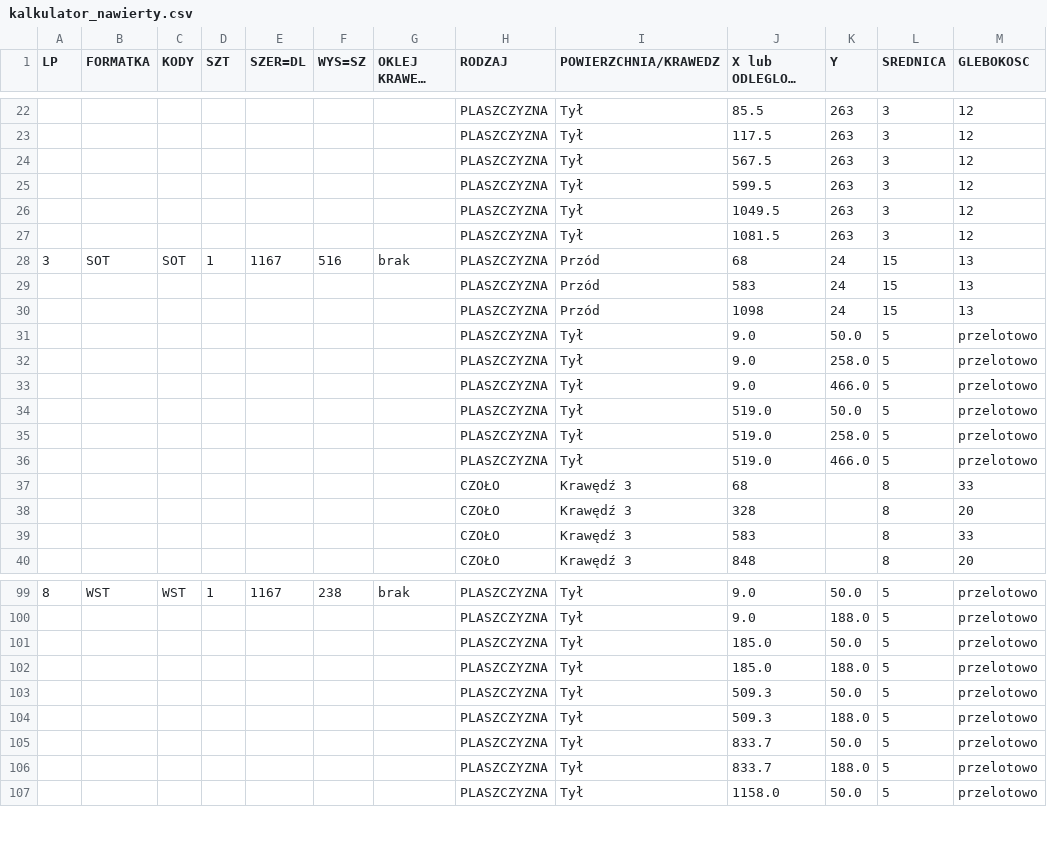
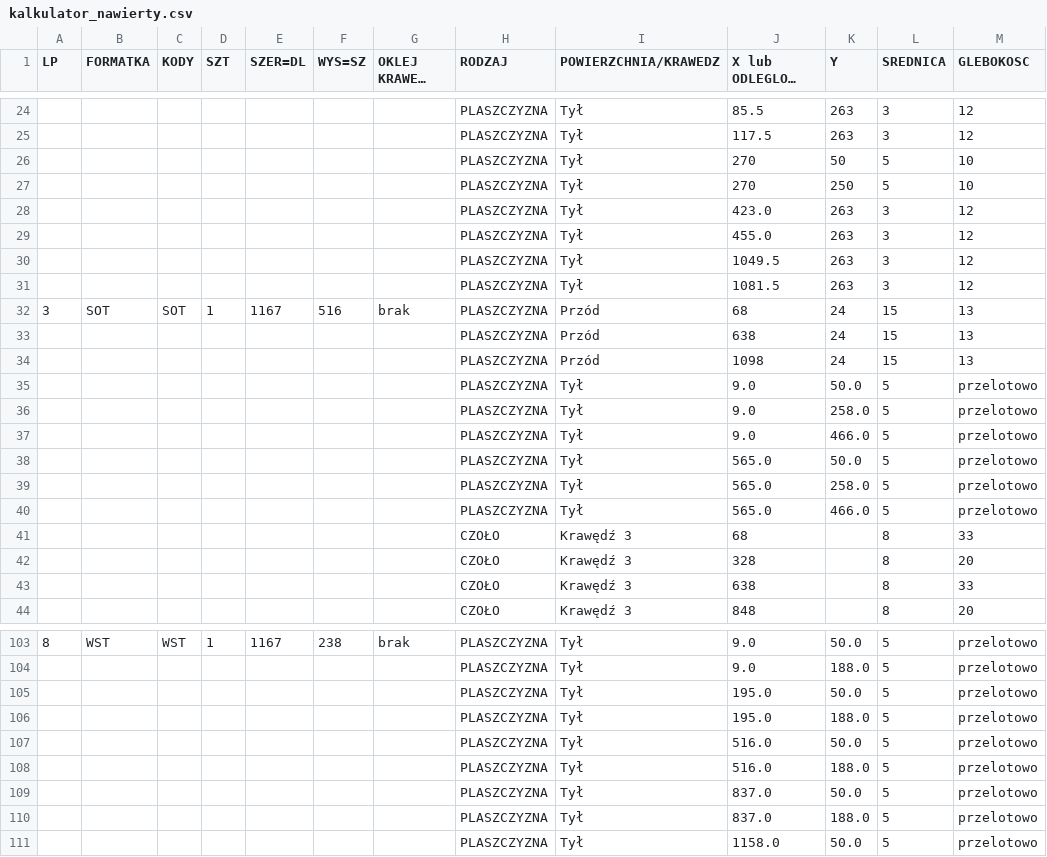
Before and after one commit to toboche/home-furniture, a CSV file: kuchnia/wyniki/kalkulator_nawierty.csv, drawn as a sheet; only a part is shown, gaps mark what is left out; long unchanged cells end in …; the diff covers the shown part only.

```diff
--- a/kuchnia/wyniki/kalkulator_nawierty.csv
+++ b/kuchnia/wyniki/kalkulator_nawierty.csv
@@ -23,4 +25,6 @@
 ;;;;;;;PLASZCZYZNA;Tył;117.5;263;3;12
-;;;;;;;PLASZCZYZNA;Tył;567.5;263;3;12
-;;;;;;;PLASZCZYZNA;Tył;599.5;263;3;12
+;;;;;;;PLASZCZYZNA;Tył;270;50;5;10
+;;;;;;;PLASZCZYZNA;Tył;270;250;5;10
+;;;;;;;PLASZCZYZNA;Tył;423.0;263;3;12
+;;;;;;;PLASZCZYZNA;Tył;455.0;263;3;12
 ;;;;;;;PLASZCZYZNA;Tył;1049.5;263;3;12
@@ -28,3 +32,3 @@
 3;SOT;SOT;1;1167;516;brak;PLASZCZYZNA;Przód;68;24;15;13
-;;;;;;;PLASZCZYZNA;Przód;583;24;15;13
+;;;;;;;PLASZCZYZNA;Przód;638;24;15;13
 ;;;;;;;PLASZCZYZNA;Przód;1098;24;15;13
@@ -33,8 +37,8 @@
 ;;;;;;;PLASZCZYZNA;Tył;9.0;466.0;5;przelotowo
-;;;;;;;PLASZCZYZNA;Tył;519.0;50.0;5;przelotowo
-;;;;;;;PLASZCZYZNA;Tył;519.0;258.0;5;przelotowo
-;;;;;;;PLASZCZYZNA;Tył;519.0;466.0;5;przelotowo
+;;;;;;;PLASZCZYZNA;Tył;565.0;50.0;5;przelotowo
+;;;;;;;PLASZCZYZNA;Tył;565.0;258.0;5;przelotowo
+;;;;;;;PLASZCZYZNA;Tył;565.0;466.0;5;przelotowo
 ;;;;;;;CZOŁO;Krawędź 3;68;;8;33
 ;;;;;;;CZOŁO;Krawędź 3;328;;8;20
-;;;;;;;CZOŁO;Krawędź 3;583;;8;33
+;;;;;;;CZOŁO;Krawędź 3;638;;8;33
 ;;;;;;;CZOŁO;Krawędź 3;848;;8;20
@@ -100,8 +104,8 @@
 ;;;;;;;PLASZCZYZNA;Tył;9.0;188.0;5;przelotowo
-;;;;;;;PLASZCZYZNA;Tył;185.0;50.0;5;przelotowo
-;;;;;;;PLASZCZYZNA;Tył;185.0;188.0;5;przelotowo
-;;;;;;;PLASZCZYZNA;Tył;509.3;50.0;5;przelotowo
-;;;;;;;PLASZCZYZNA;Tył;509.3;188.0;5;przelotowo
-;;;;;;;PLASZCZYZNA;Tył;833.7;50.0;5;przelotowo
-;;;;;;;PLASZCZYZNA;Tył;833.7;188.0;5;przelotowo
+;;;;;;;PLASZCZYZNA;Tył;195.0;50.0;5;przelotowo
+;;;;;;;PLASZCZYZNA;Tył;195.0;188.0;5;przelotowo
+;;;;;;;PLASZCZYZNA;Tył;516.0;50.0;5;przelotowo
+;;;;;;;PLASZCZYZNA;Tył;516.0;188.0;5;przelotowo
+;;;;;;;PLASZCZYZNA;Tył;837.0;50.0;5;przelotowo
+;;;;;;;PLASZCZYZNA;Tył;837.0;188.0;5;przelotowo
 ;;;;;;;PLASZCZYZNA;Tył;1158.0;50.0;5;przelotowo
```
Also changed, not shown: 2 added rows and 33 edited cells elsewhere in this file, kuchnia/wyniki/formatki.csv, 10 other files.
